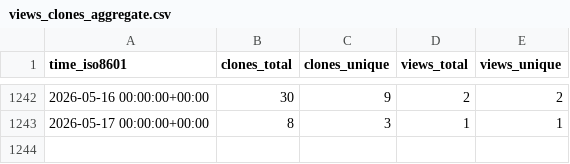
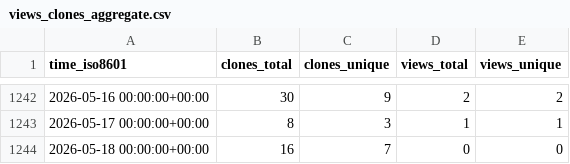
Before and after one commit to PhysiBoSS/PhysiBoSS, a CSV file: PhysiBoSS/PhysiBoSS/ghrs-data/views_clones_aggregate.csv, drawn as a sheet; only a part is shown, gaps mark what is left out.

```diff
--- a/PhysiBoSS/PhysiBoSS/ghrs-data/views_clones_aggregate.csv
+++ b/PhysiBoSS/PhysiBoSS/ghrs-data/views_clones_aggregate.csv
@@ -1243 +1243,2 @@ time_iso8601,clones_total,clones_unique,views_total,views_unique
 2026-05-17 00:00:00+00:00,8,3,1,1
+2026-05-18 00:00:00+00:00,16,7,0,0
```
Also changed, not shown: 1 other file.
